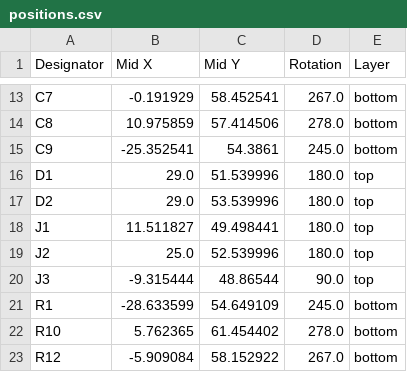
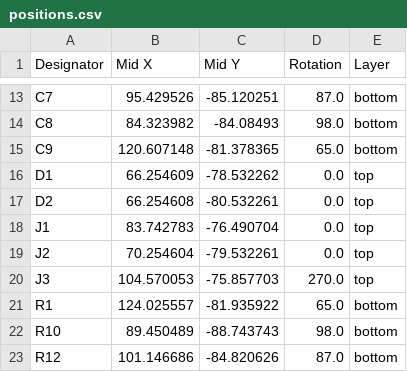
Before and after one commit to penguin92-prg/Thrive, a CSV file: circuit/md-001-20260519/production/positions.csv, drawn as a sheet; only a part is shown, gaps mark what is left out; the diff covers the shown part only; the diff names each change by its address in the sheet, - before the commit and + after, or states it on an @@ line.

```diff
--- a/circuit/md-001-20260519/production/positions.csv
+++ b/circuit/md-001-20260519/production/positions.csv
-B13 (Mid X): -0.191929
+B13 (Mid X): 95.429526
-C13 (Mid Y): 58.452541
+C13 (Mid Y): -85.120251
-D13 (Rotation): 267.0
+D13 (Rotation): 87.0
-B14 (Mid X): 10.975859
+B14 (Mid X): 84.323982
-C14 (Mid Y): 57.414506
+C14 (Mid Y): -84.08493
-D14 (Rotation): 278.0
+D14 (Rotation): 98.0
-B15 (Mid X): -25.352541
+B15 (Mid X): 120.607148
-C15 (Mid Y): 54.3861
+C15 (Mid Y): -81.378365
-D15 (Rotation): 245.0
+D15 (Rotation): 65.0
-B16 (Mid X): 29.0
+B16 (Mid X): 66.254609
-C16 (Mid Y): 51.539996
+C16 (Mid Y): -78.532262
-D16:D19 (Rotation): 180.0
+D16:D19 (Rotation): 0.0
-B17 (Mid X): 29.0
+B17 (Mid X): 66.254608
-C17 (Mid Y): 53.539996
+C17 (Mid Y): -80.532261
-B18 (Mid X): 11.511827
+B18 (Mid X): 83.742783
-C18 (Mid Y): 49.498441
+C18 (Mid Y): -76.490704
-B19 (Mid X): 25.0
+B19 (Mid X): 70.254604
-C19 (Mid Y): 52.539996
+C19 (Mid Y): -79.532261
-B20 (Mid X): -9.315444
+B20 (Mid X): 104.570053
-C20 (Mid Y): 48.86544
+C20 (Mid Y): -75.857703
-D20 (Rotation): 90.0
+D20 (Rotation): 270.0
-B21 (Mid X): -28.633599
+B21 (Mid X): 124.025557
-C21 (Mid Y): 54.649109
+C21 (Mid Y): -81.935922
-D21 (Rotation): 245.0
+D21 (Rotation): 65.0
-B22 (Mid X): 5.762365
+B22 (Mid X): 89.450489
-C22 (Mid Y): 61.454402
+C22 (Mid Y): -88.743743
-D22 (Rotation): 278.0
+D22 (Rotation): 98.0
-B23 (Mid X): -5.909084
+B23 (Mid X): 101.146686
-C23 (Mid Y): 58.152922
+C23 (Mid Y): -84.820626
-D23 (Rotation): 267.0
+D23 (Rotation): 87.0
```
Also changed, not shown: 78 edited cells elsewhere in this file, circuit/md-001-20260519/production/bom.csv, 9 other files.
